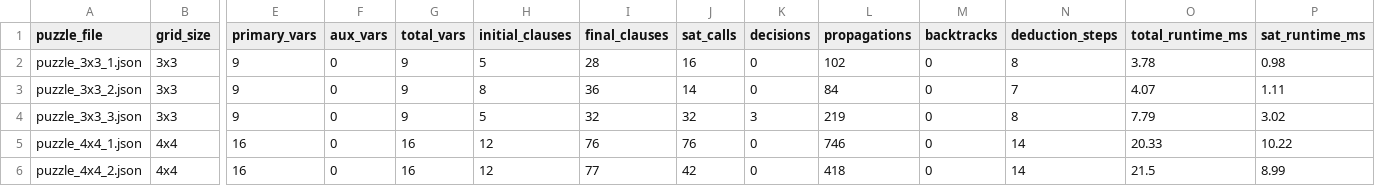
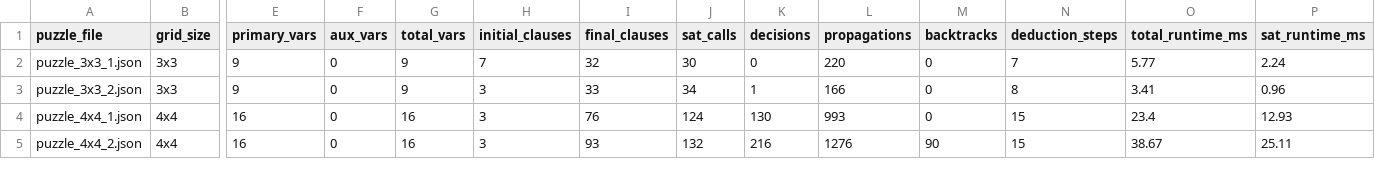
Before and after one commit to Hoangvu1505/Project2-Griductive-Solver, a CSV file: experiments/benchmark_results.csv, drawn as a sheet; only a part is shown, gaps mark what is left out; removed rows and columns are numbered as before the commit, all else as after; rows hold the shown columns only; the diff covers the shown part only; the diff names each change by its address in the sheet, - before the commit and + after, or states it on an @@ line.

```diff
--- a/experiments/benchmark_results.csv
+++ b/experiments/benchmark_results.csv
-H2 (initial_clauses): 5
+H2 (initial_clauses): 7
-I2 (final_clauses): 28
+I2 (final_clauses): 32
-J2 (sat_calls): 16
+J2 (sat_calls): 30
-L2 (propagations): 102
+L2 (propagations): 220
-N2 (deduction_steps): 8
+N2 (deduction_steps): 7
-O2 (total_runtime_ms): 3.78
+O2 (total_runtime_ms): 5.77
-P2 (sat_runtime_ms): 0.98
+P2 (sat_runtime_ms): 2.24
-H3 (initial_clauses): 8
+H3 (initial_clauses): 3
-I3 (final_clauses): 36
+I3 (final_clauses): 33
-J3 (sat_calls): 14
+J3 (sat_calls): 34
-K3 (decisions): 0
+K3 (decisions): 1
-L3 (propagations): 84
+L3 (propagations): 166
-N3 (deduction_steps): 7
+N3 (deduction_steps): 8
-O3 (total_runtime_ms): 4.07
+O3 (total_runtime_ms): 3.41
-P3 (sat_runtime_ms): 1.11
+P3 (sat_runtime_ms): 0.96
-row 4: puzzle_3x3_3.json | 3x3 | 9 | 0 | 9 | 5 | 32 | 32 | 3 | 219 | 0 | 8 | 7.79 | 3.02
-H4:H5 (initial_clauses): 12
+H4:H5 (initial_clauses): 3
-J4 (sat_calls): 76
+J4 (sat_calls): 124
-K4 (decisions): 0
+K4 (decisions): 130
-L4 (propagations): 746
+L4 (propagations): 993
-N4:N5 (deduction_steps): 14
+N4:N5 (deduction_steps): 15
-O4 (total_runtime_ms): 20.33
+O4 (total_runtime_ms): 23.4
-P4 (sat_runtime_ms): 10.22
+P4 (sat_runtime_ms): 12.93
-I5 (final_clauses): 77
+I5 (final_clauses): 93
-J5 (sat_calls): 42
+J5 (sat_calls): 132
-K5 (decisions): 0
+K5 (decisions): 216
-L5 (propagations): 418
+L5 (propagations): 1276
-M5 (backtracks): 0
+M5 (backtracks): 90
-O5 (total_runtime_ms): 21.5
+O5 (total_runtime_ms): 38.67
-P5 (sat_runtime_ms): 8.99
+P5 (sat_runtime_ms): 25.11
```
Also changed, not shown: 3 removed rows and 18 edited cells elsewhere in this file, 4 other files.
